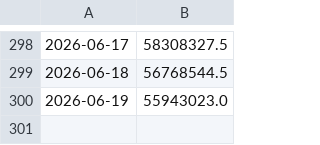
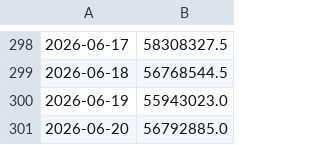
Before and after one commit to Cabi06/OSRS-DHL-Data-Collection, a CSV file: prices.csv, drawn as a sheet; only a part is shown, gaps mark what is left out; the diff names each change by its address in the sheet, - before the commit and + after, or states it on an @@ line.

```diff
--- a/prices.csv
+++ b/prices.csv
+row 301: 2026-06-20 | 56792885.0
```
Also changed, not shown: 1 other file.
